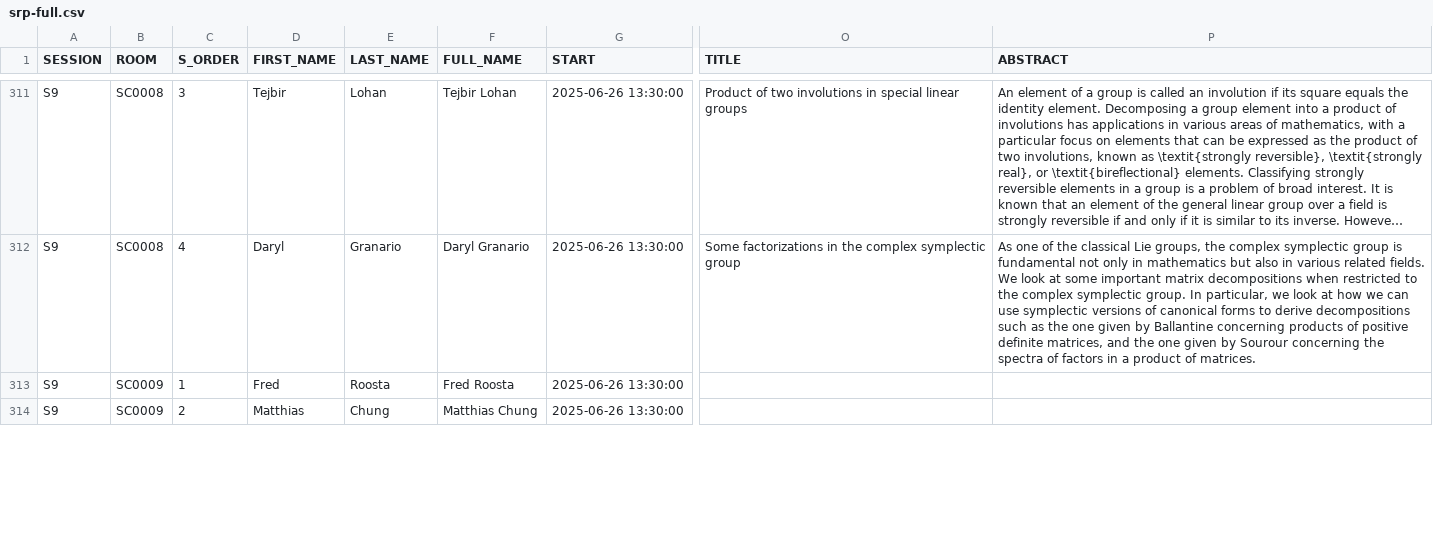
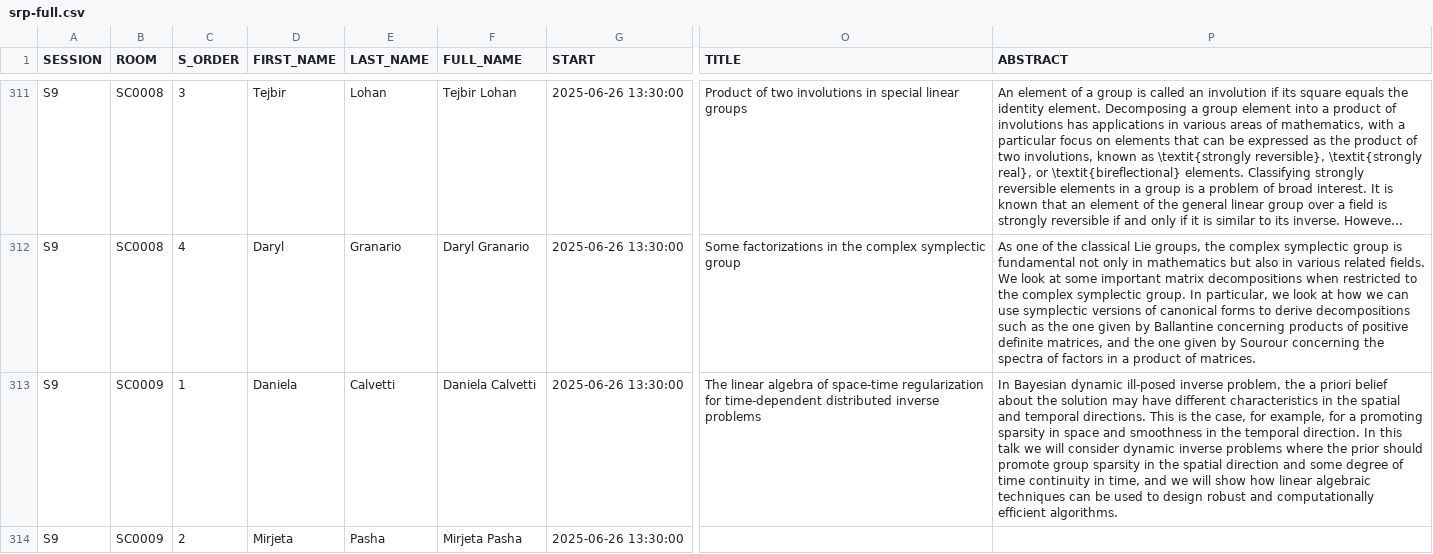
Before and after one commit to ilas2025/ilas2025-program, a CSV file: srp-full.csv, drawn as a sheet; only a part is shown, gaps mark what is left out; long unchanged cells end in …; the diff covers the shown part only; the diff names each change by its address in the sheet, - before the commit and + after, or states it on an @@ line.

Commit message:
update data

```diff
--- a/srp-full.csv
+++ b/srp-full.csv
-D313 (FIRST_NAME): Fred
+D313 (FIRST_NAME): Daniela
-E313 (LAST_NAME): Roosta
+E313 (LAST_NAME): Calvetti
-F313 (FULL_NAME): Fred Roosta
+F313 (FULL_NAME): Daniela Calvetti
-O313 (TITLE): (empty)
+O313 (TITLE): The linear algebra of space-time regularization for time-dependent distributed inverse problems
-P313 (ABSTRACT): (empty)
+P313 (ABSTRACT): In Bayesian dynamic ill-posed inverse problem, the a priori belief about the solution may have different characteristics in the spatial and temporal directions. This is the case, for example, for a promoting sparsity in space and smoothness in the temporal direction. In this talk we will consider dynamic inverse problems where the prior should promote group sparsity in the spatial direction and some degree of time continuity in time, and we will show how linear algebraic techniques can be used to design robust and computationally efficient algorithms.
-D314 (FIRST_NAME): Matthias
+D314 (FIRST_NAME): Mirjeta
-E314 (LAST_NAME): Chung
+E314 (LAST_NAME): Pasha
-F314 (FULL_NAME): Matthias Chung
+F314 (FULL_NAME): Mirjeta Pasha
```
Also changed, not shown: 82 edited cells elsewhere in this file.
